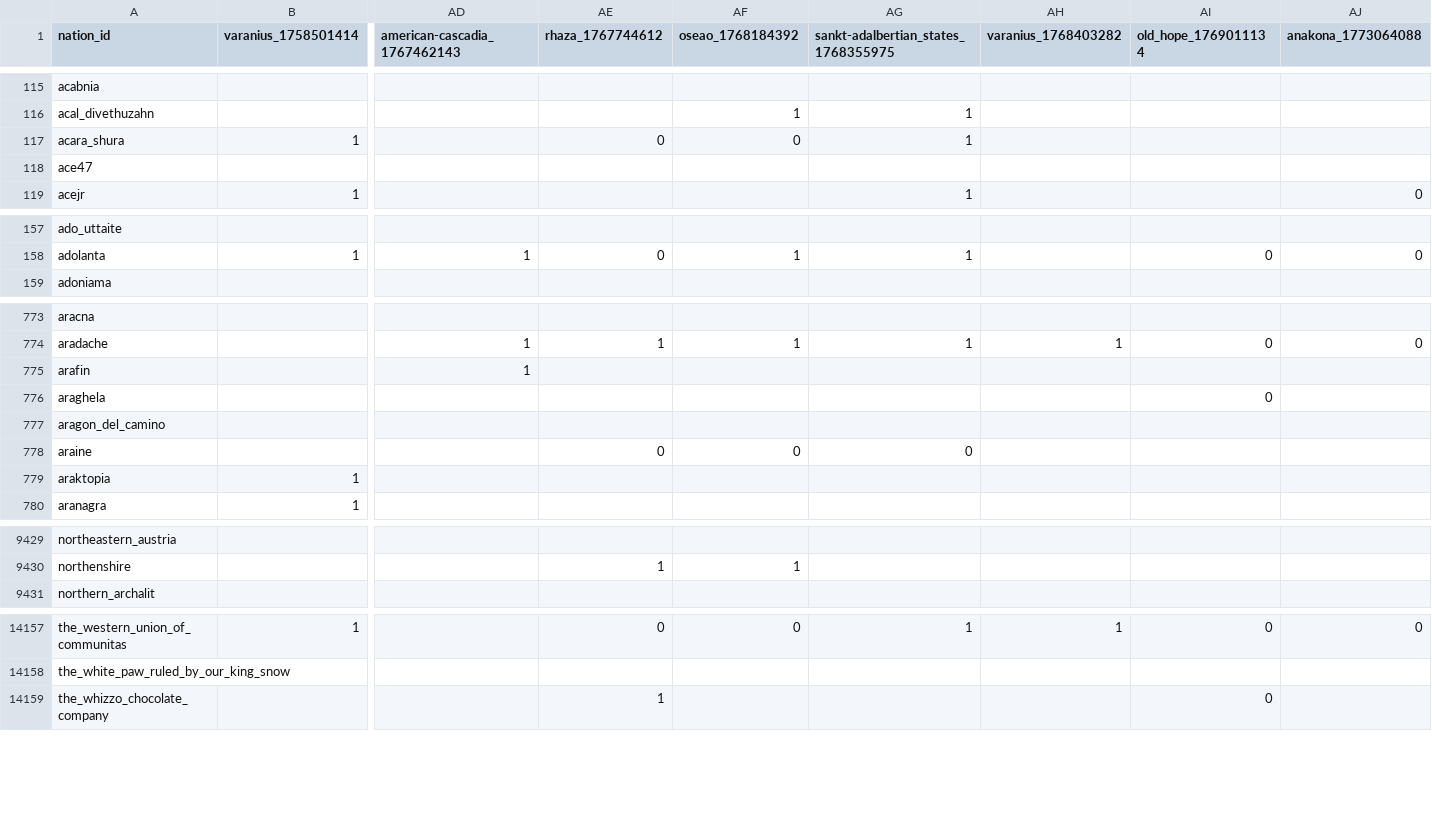
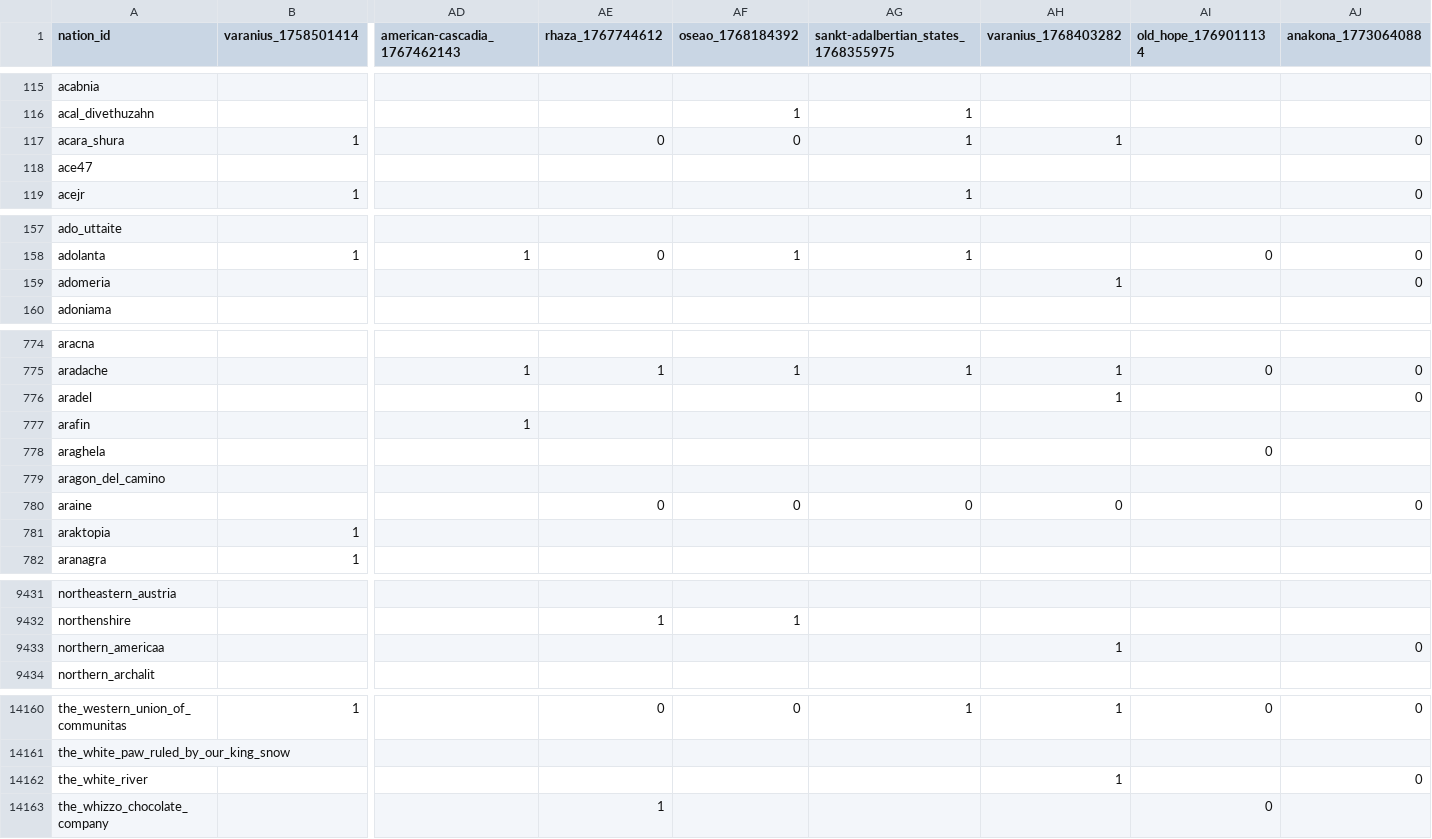
Before and after one commit to Bohaska/wa-voting-records, a CSV file: votes.csv, drawn as a sheet; only a part is shown, gaps mark what is left out; addresses are those after the commit; rows hold the shown columns only; the diff covers the shown part only; the diff names each change by its address in the sheet, - before the commit and + after, or states it on an @@ line.

Commit message:
UPDATE: Vote record CSV

```diff
--- a/votes.csv
+++ b/votes.csv
-AH117 (varanius_1768403282): (empty)
+AH117 (varanius_1768403282): 1
-AJ117 (anakona_1773064088): (empty)
+AJ117 (anakona_1773064088): 0
+row 159: adomeria |  |  |  |  |  | 1 |  | 0
+row 776: aradel |  |  |  |  |  | 1 |  | 0
-AH780 (varanius_1768403282): (empty)
+AH780 (varanius_1768403282): 0
-AJ780 (anakona_1773064088): (empty)
+AJ780 (anakona_1773064088): 0
+row 9433: northern_americaa |  |  |  |  |  | 1 |  | 0
+row 14162: the_white_river |  |  |  |  |  | 1 |  | 0
```
Also changed, not shown: 47 edited cells elsewhere in this file, 1 other file.
